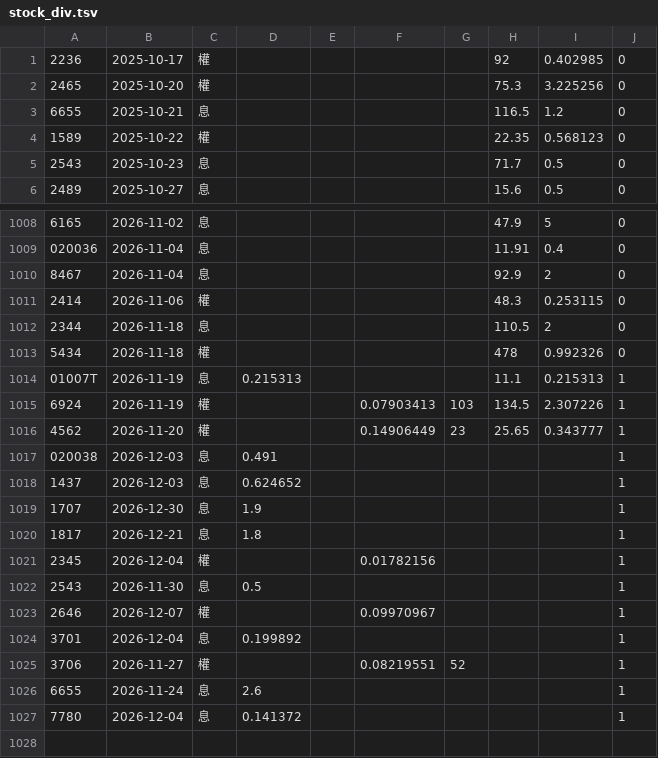
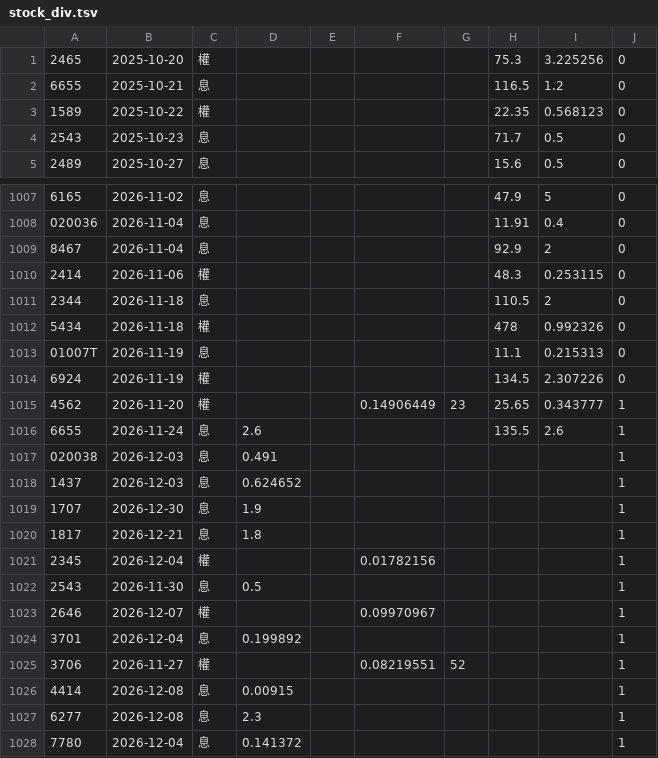
Before and after one commit to tomicahuang/stock-radar, a TSV file: data/cache/stock_div.tsv, drawn as a sheet; only a part is shown, gaps mark what is left out.

```diff
--- a/data/cache/stock_div.tsv
+++ b/data/cache/stock_div.tsv
@@ -1,2 +1 @@
-2236	2025-10-17	權					92	0.402985	0
 2465	2025-10-20	權					75.3	3.225256	0
@@ -1013,5 +1012,6 @@
 5434	2026-11-18	權					478	0.992326	0
-01007T	2026-11-19	息	0.215313				11.1	0.215313	1
-6924	2026-11-19	權			0.07903413	103	134.5	2.307226	1
+01007T	2026-11-19	息					11.1	0.215313	0
+6924	2026-11-19	權					134.5	2.307226	0
 4562	2026-11-20	權			0.14906449	23	25.65	0.343777	1
+6655	2026-11-24	息	2.6				135.5	2.6	1
 020038	2026-12-03	息	0.491						1
@@ -1025,3 +1025,4 @@
 3706	2026-11-27	權			0.08219551	52			1
-6655	2026-11-24	息	2.6						1
+4414	2026-12-08	息	0.00915						1
+6277	2026-12-08	息	2.3						1
 7780	2026-12-04	息	0.141372						1
```
Also changed, not shown: data/cache/TX_202611.csv, data/cache/etf_meta.tsv, 6 other files.
